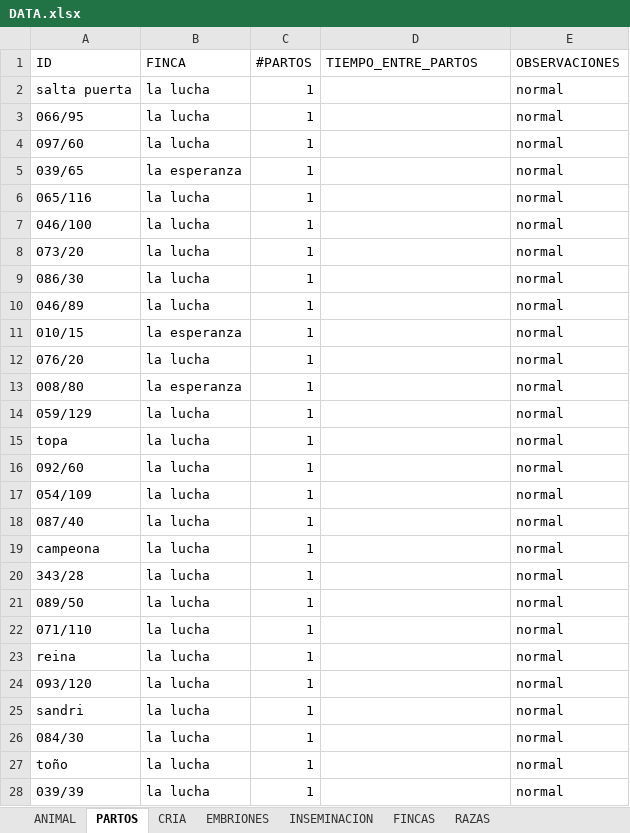
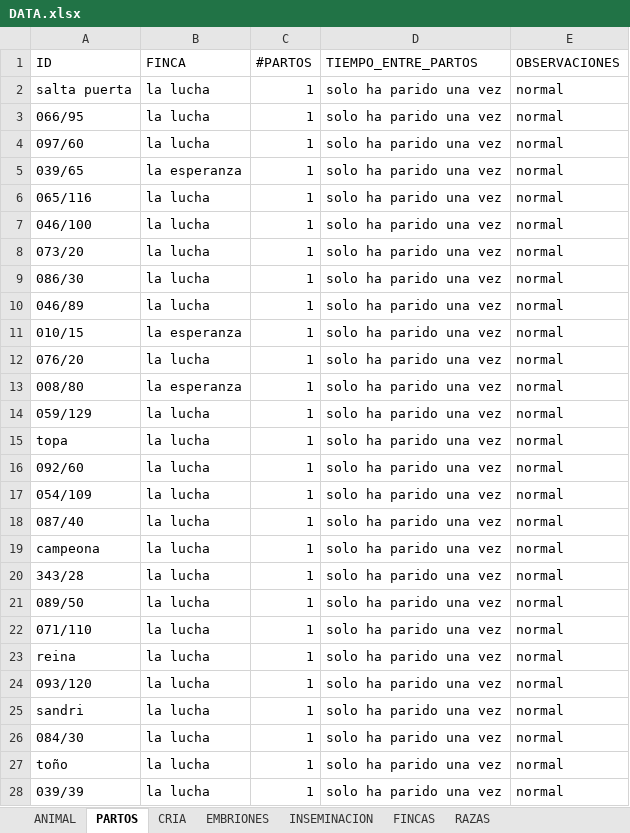
Before and after one commit to diegogiraldoganaderia/ganaderia_la_esperanza, an Excel workbook: DATA.xlsx, sheet PARTOS, drawn as a sheet; only a part is shown; values as stored, in another font and other column widths than the file's, no borders; the diff covers the shown part only; the diff names each change by its address in the sheet, - before the commit and + after, or states it on an @@ line.

```diff
--- a/DATA.xlsx (sheet PARTOS)
+++ b/DATA.xlsx (sheet PARTOS)
-D2:D28 (TIEMPO_ENTRE_PARTOS): (empty)
+D2:D28 (TIEMPO_ENTRE_PARTOS): solo ha parido una vez
```
Also changed, not shown: 397 edited cells elsewhere in this sheet, sheet CRIA, 2 other files.
